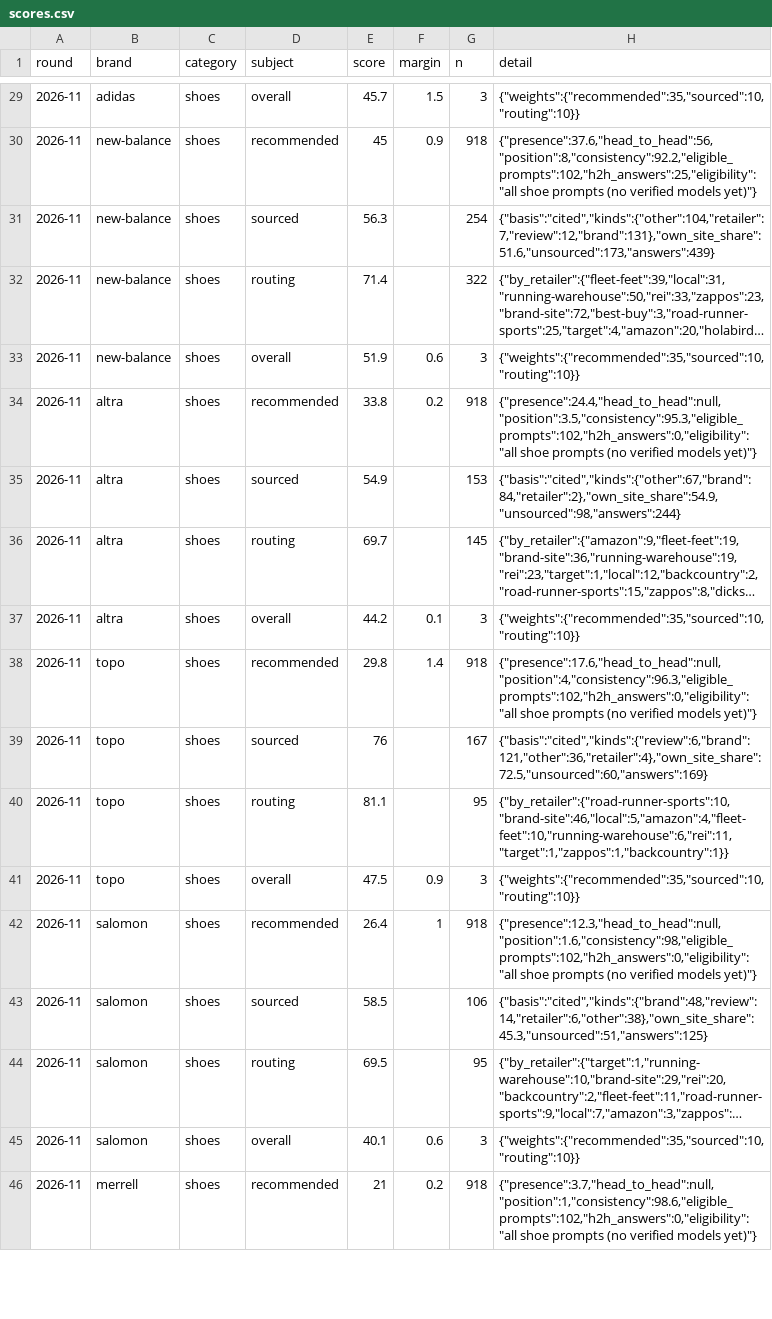
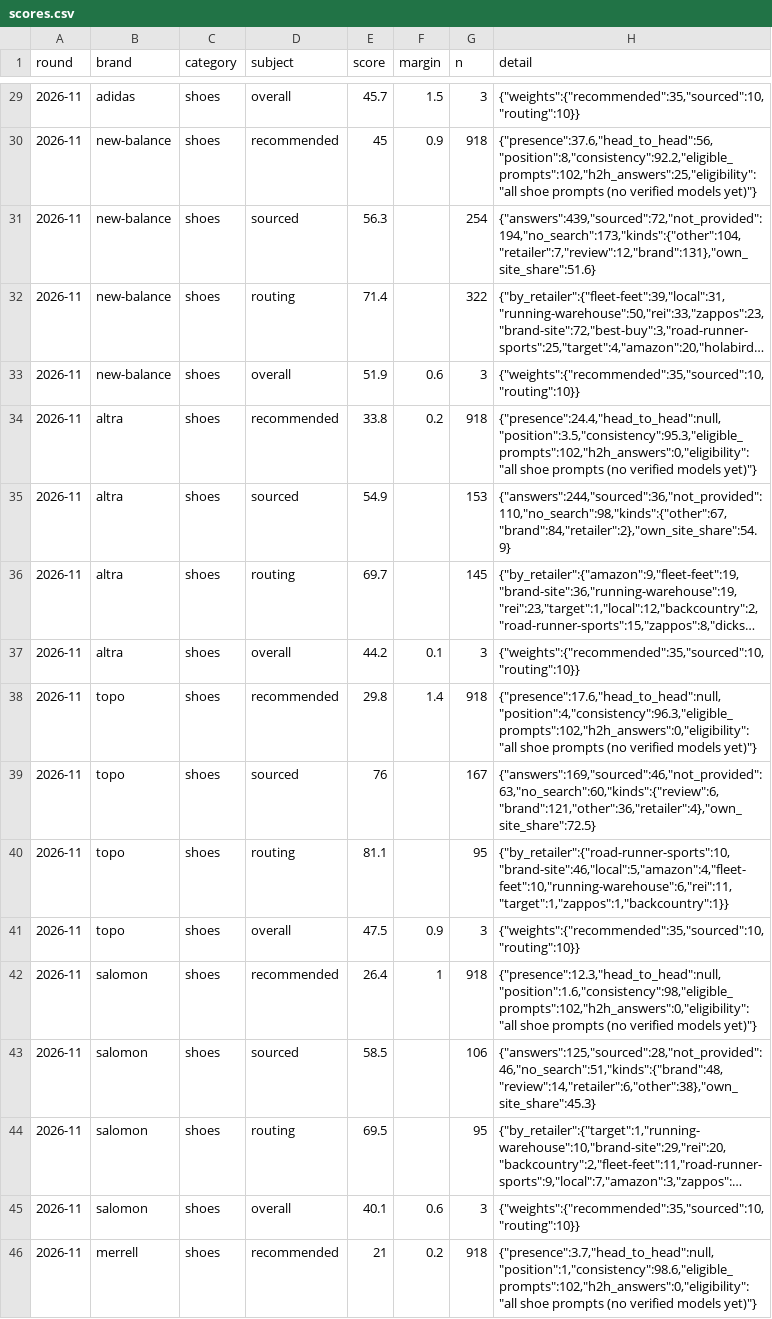
Before and after one commit to Dirtdog88/Solestats, a CSV file: data/rounds/2026-11/scores.csv, drawn as a sheet; only a part is shown, gaps mark what is left out; long unchanged cells end in …; the diff covers the shown part only; the diff names each change by its address in the sheet, - before the commit and + after, or states it on an @@ line.

```diff
--- a/data/rounds/2026-11/scores.csv
+++ b/data/rounds/2026-11/scores.csv
-H31 (detail): {"basis":"cited","kinds":{"other":104,"retailer":7,"review":12,"brand":131},"own_site_share":51.6,"unsourced":173,"answers":439}
+H31 (detail): {"answers":439,"sourced":72,"not_provided":194,"no_search":173,"kinds":{"other":104,"retailer":7,"review":12,"brand":131},"own_site_share":51.6}
-H35 (detail): {"basis":"cited","kinds":{"other":67,"brand":84,"retailer":2},"own_site_share":54.9,"unsourced":98,"answers":244}
+H35 (detail): {"answers":244,"sourced":36,"not_provided":110,"no_search":98,"kinds":{"other":67,"brand":84,"retailer":2},"own_site_share":54.9}
-H39 (detail): {"basis":"cited","kinds":{"review":6,"brand":121,"other":36,"retailer":4},"own_site_share":72.5,"unsourced":60,"answers":169}
+H39 (detail): {"answers":169,"sourced":46,"not_provided":63,"no_search":60,"kinds":{"review":6,"brand":121,"other":36,"retailer":4},"own_site_share":72.5}
-H43 (detail): {"basis":"cited","kinds":{"brand":48,"review":14,"retailer":6,"other":38},"own_site_share":45.3,"unsourced":51,"answers":125}
+H43 (detail): {"answers":125,"sourced":28,"not_provided":46,"no_search":51,"kinds":{"brand":48,"review":14,"retailer":6,"other":38},"own_site_share":45.3}
```
Also changed, not shown: 2 removed rows and 13 edited cells elsewhere in this file, public/data/2026-11/scores.csv, 9 other files.
